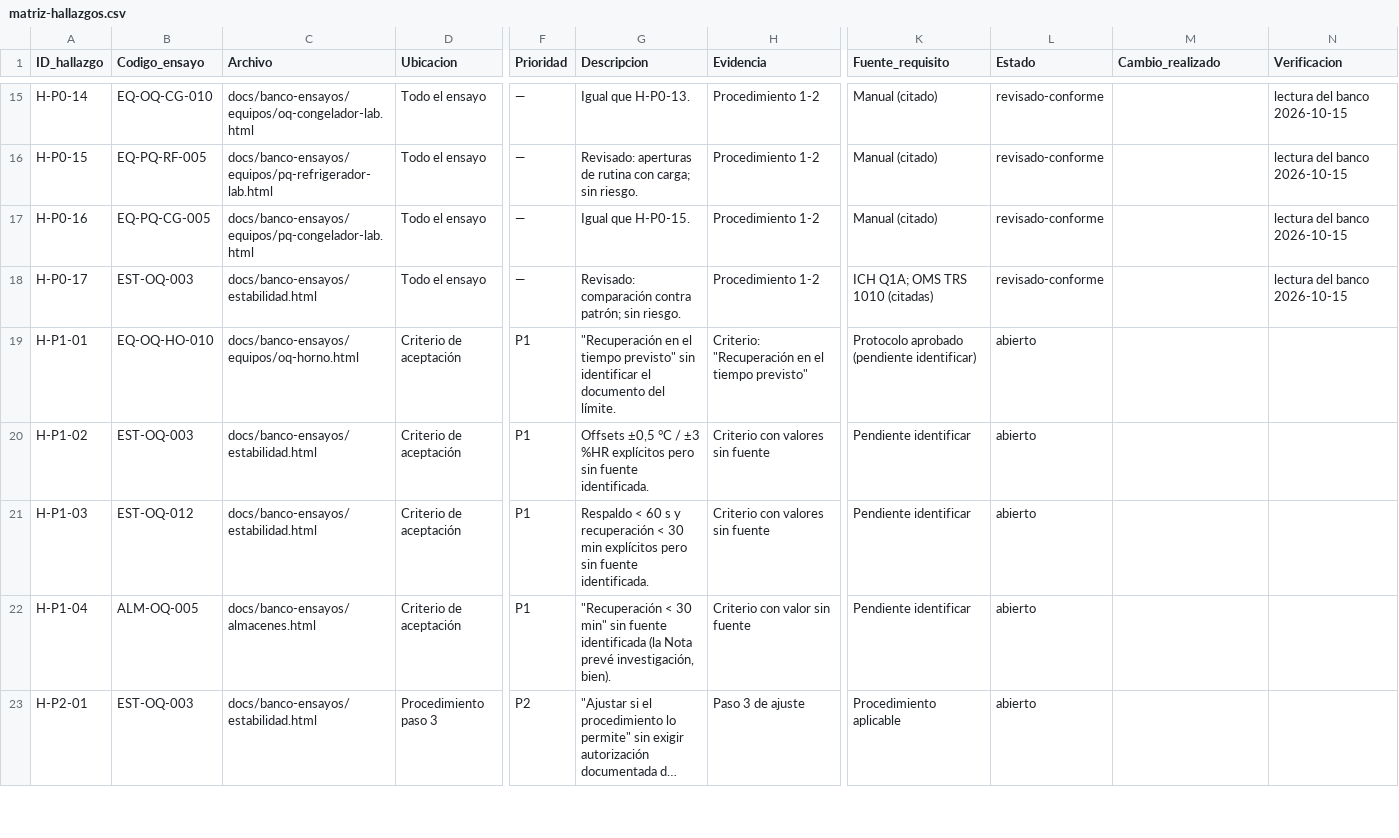
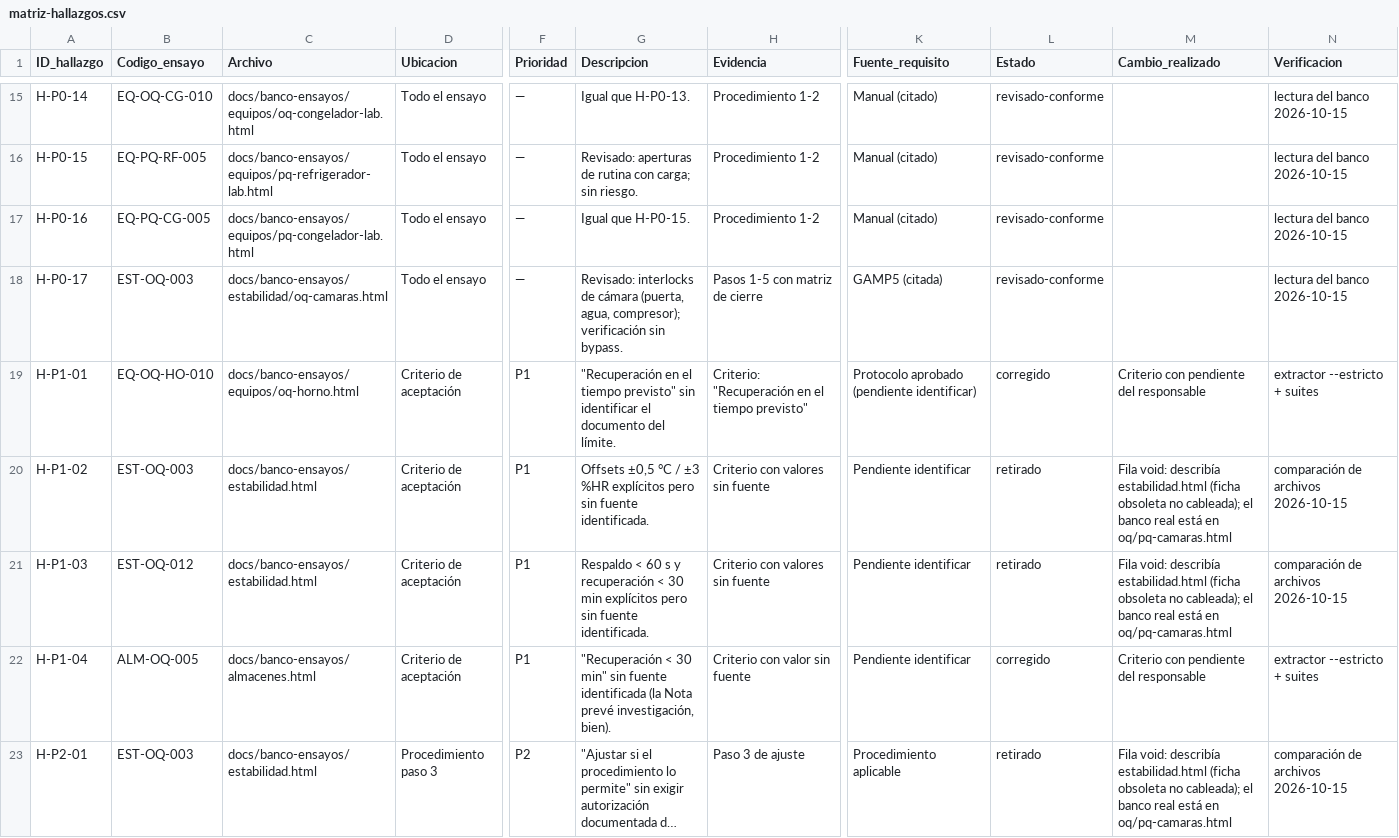
Before and after one commit to Fernandonina241018/proyecto_sigmaProXVL, a CSV file: docs/auditoria-ensayos/matriz-hallazgos.csv, drawn as a sheet; only a part is shown, gaps mark what is left out; long unchanged cells end in …; the diff covers the shown part only; the diff names each change by its address in the sheet, - before the commit and + after, or states it on an @@ line.

Commit message:
fix: paquete piloto P0 — planes por ensayo y pendientes del responsable

```diff
--- a/docs/auditoria-ensayos/matriz-hallazgos.csv
+++ b/docs/auditoria-ensayos/matriz-hallazgos.csv
-C18 (Archivo): docs/banco-ensayos/estabilidad.html
+C18 (Archivo): docs/banco-ensayos/estabilidad/oq-camaras.html
-G18 (Descripcion): Revisado: comparación contra patrón; sin riesgo.
+G18 (Descripcion): Revisado: interlocks de cámara (puerta, agua, compresor); verificación sin bypass.
-H18 (Evidencia): Procedimiento 1-2
+H18 (Evidencia): Pasos 1-5 con matriz de cierre
-K18 (Fuente_requisito): ICH Q1A; OMS TRS 1010 (citadas)
+K18 (Fuente_requisito): GAMP5 (citada)
-L19 (Estado): abierto
+L19 (Estado): corregido
-M19 (Cambio_realizado): (empty)
+M19 (Cambio_realizado): Criterio con pendiente del responsable
-N19 (Verificacion): (empty)
+N19 (Verificacion): extractor --estricto + suites
-L20:L21 (Estado): abierto
+L20:L21 (Estado): retirado
-M20:M21 (Cambio_realizado): (empty)
+M20:M21 (Cambio_realizado): Fila void: describía estabilidad.html (ficha obsoleta no cableada); el banco real está en oq/pq-camaras.html
-N20:N21 (Verificacion): (empty)
+N20:N21 (Verificacion): comparación de archivos 2026-10-15
-L22 (Estado): abierto
+L22 (Estado): corregido
-M22 (Cambio_realizado): (empty)
+M22 (Cambio_realizado): Criterio con pendiente del responsable
-N22 (Verificacion): (empty)
+N22 (Verificacion): extractor --estricto + suites
-L23 (Estado): abierto
+L23 (Estado): retirado
-M23 (Cambio_realizado): (empty)
+M23 (Cambio_realizado): Fila void: describía estabilidad.html (ficha obsoleta no cableada); el banco real está en oq/pq-camaras.html
-N23 (Verificacion): (empty)
+N23 (Verificacion): comparación de archivos 2026-10-15
```
Also changed, not shown: 4 added rows and 43 edited cells elsewhere in this file, 16 other files.
